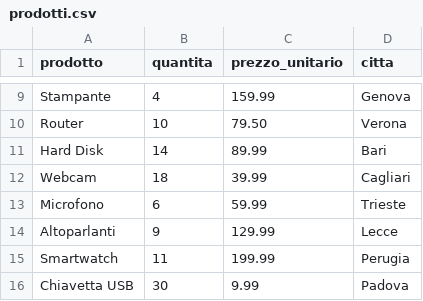
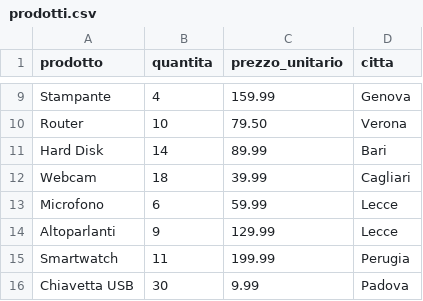
Before and after one commit to AntonioBrescia/Brescia_DepositoCorso, a CSV file: Corso_Python/12_Giovedi_27-11-2025/Esercizio2/prodotti.csv, drawn as a sheet; only a part is shown, gaps mark what is left out.

```diff
--- a/Corso_Python/12_Giovedi_27-11-2025/Esercizio2/prodotti.csv
+++ b/Corso_Python/12_Giovedi_27-11-2025/Esercizio2/prodotti.csv
@@ -12,3 +12,3 @@ Hard Disk,14,89.99,Bari
 Webcam,18,39.99,Cagliari
-Microfono,6,59.99,Trieste
+Microfono,6,59.99,Lecce
 Altoparlanti,9,129.99,Lecce
```
Also changed, not shown: Corso_Python/12_Giovedi_27-11-2025/Esercizio2/topVendite.csv, 2 other files.
